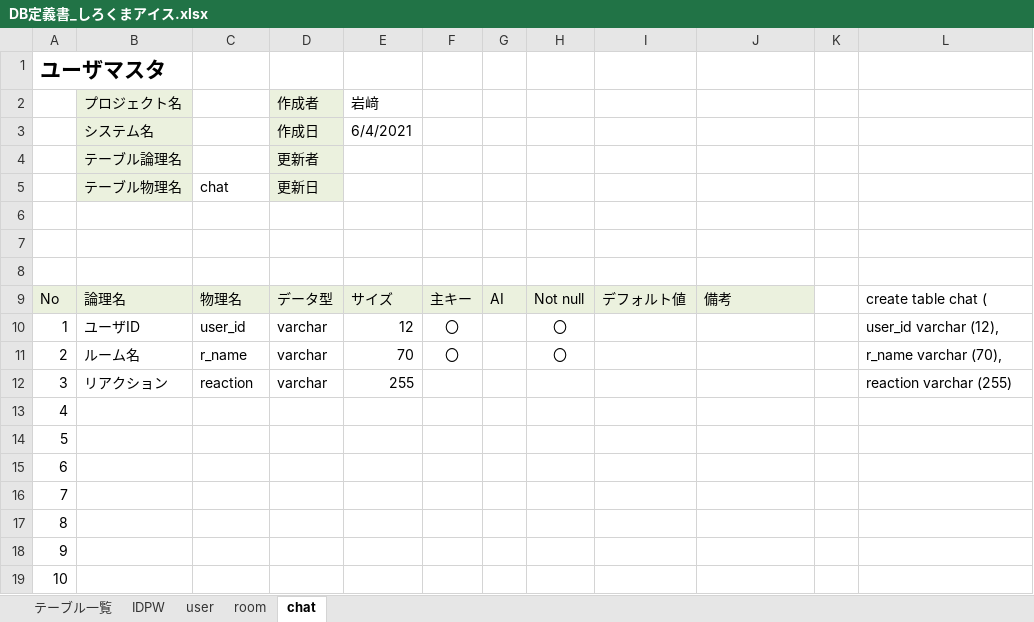
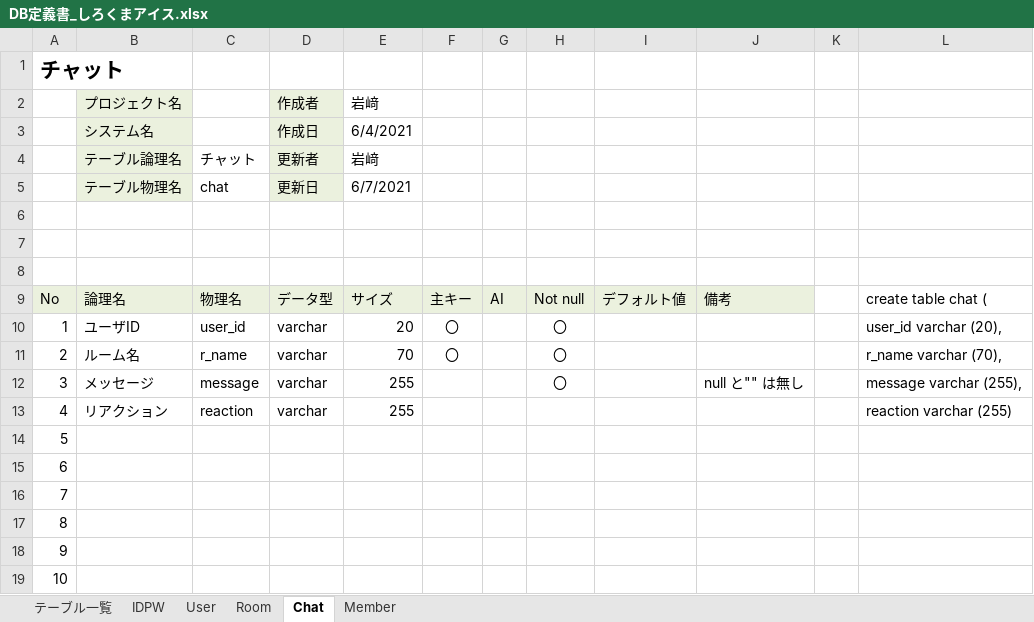
Before and after one commit to DOJO-2021/D-3, an Excel workbook: documents/DB定義書_しろくまアイス.xlsx, sheet Chat, drawn as a sheet; only a part is shown; values as stored, in another font and other column widths than the file's, no borders; the diff names each change by its address in the sheet, - before the commit and + after, or states it on an @@ line.

```diff
--- a/documents/DB定義書_しろくまアイス.xlsx (sheet Chat)
+++ b/documents/DB定義書_しろくまアイス.xlsx (sheet Chat)
-sheet tab: user
+sheet tab: User
-sheet tab: room
+sheet tab: Room
-sheet tab: chat
+sheet tab: Chat
+sheet tab: Member
-A1: ユーザマスタ
+A1: チャット
-C4: (empty)
+C4: チャット
-E4: (empty)
+E4: 岩﨑
-E5: (empty)
+E5: 6/7/2021
-E10: 12
+E10: 20
-L10: user_id varchar (12),
+L10: user_id varchar (20),
-B12: リアクション
+B12: メッセージ
-C12: reaction
+C12: message
-H12: (empty)
+H12: 〇
-J12: (empty)
+J12: null と"" は無し
-L12: reaction varchar (255)
+L12: message varchar (255),
-B13: (empty)
+B13: リアクション
-C13: (empty)
+C13: reaction
-D13: (empty)
+D13: varchar
-E13: (empty)
+E13: 255
-L13: (empty)
+L13: reaction varchar (255)
```
Also changed, not shown: sheet テーブル一覧, sheet IDPW, sheet Room, sheet User.
